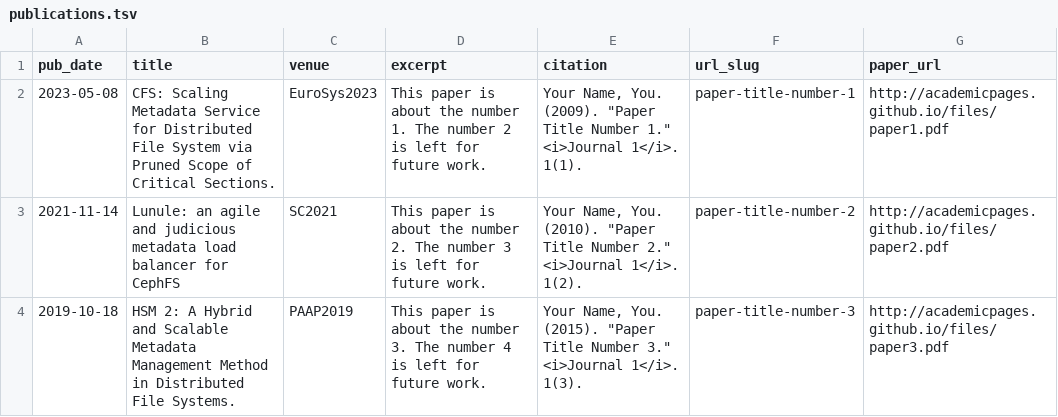
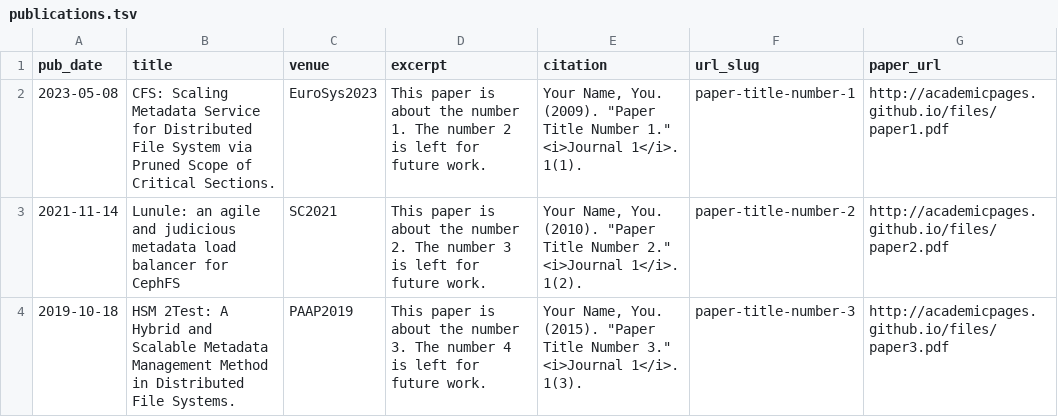
Before and after one commit to uncleduo/uncleduo.github.io, a TSV file: markdown_generator/publications.tsv, drawn as a sheet.

Commit message:
test

```diff
--- a/markdown_generator/publications.tsv
+++ b/markdown_generator/publications.tsv
@@ -3,2 +3,2 @@ pub_date	title	venue	excerpt	citation	url_slug	paper_url
 2021-11-14	Lunule: an agile and judicious metadata load balancer for CephFS	SC2021	This paper is about the number 2. The number 3 is left for future work.	Your Name, You. (2010). "Paper Title Number 2." <i>Journal 1</i>. 1(2).	paper-title-number-2	http://academicpages.github.io/files/paper2.pdf
-2019-10-18	HSM 2: A Hybrid and Scalable Metadata Management Method in Distributed File Systems.	PAAP2019	This paper is about the number 3. The number 4 is left for future work.	Your Name, You. (2015). "Paper Title Number 3." <i>Journal 1</i>. 1(3).	paper-title-number-3	http://academicpages.github.io/files/paper3.pdf
+2019-10-18	HSM 2Test: A Hybrid and Scalable Metadata Management Method in Distributed File Systems.	PAAP2019	This paper is about the number 3. The number 4 is left for future work.	Your Name, You. (2015). "Paper Title Number 3." <i>Journal 1</i>. 1(3).	paper-title-number-3	http://academicpages.github.io/files/paper3.pdf
```
Also changed, not shown: 2 other files.
